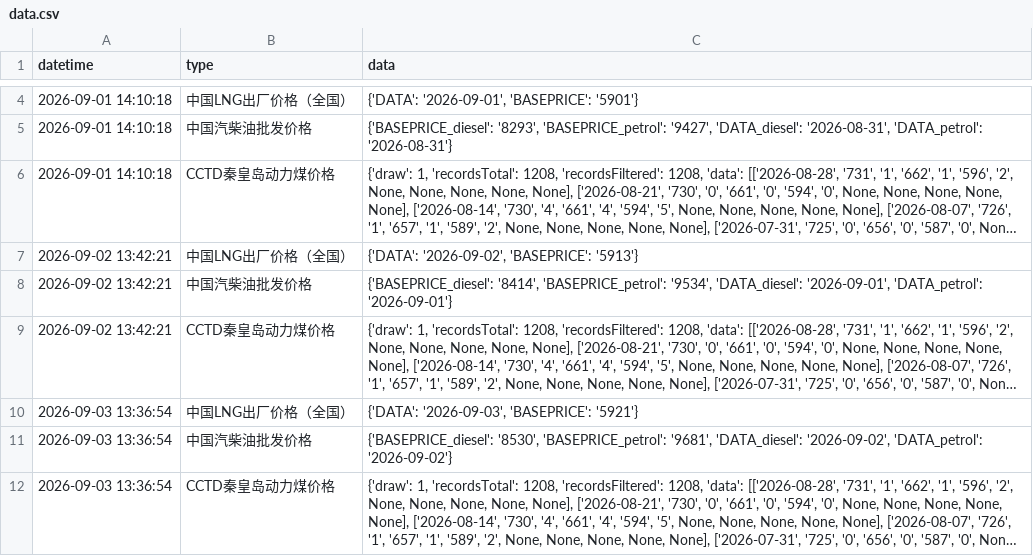
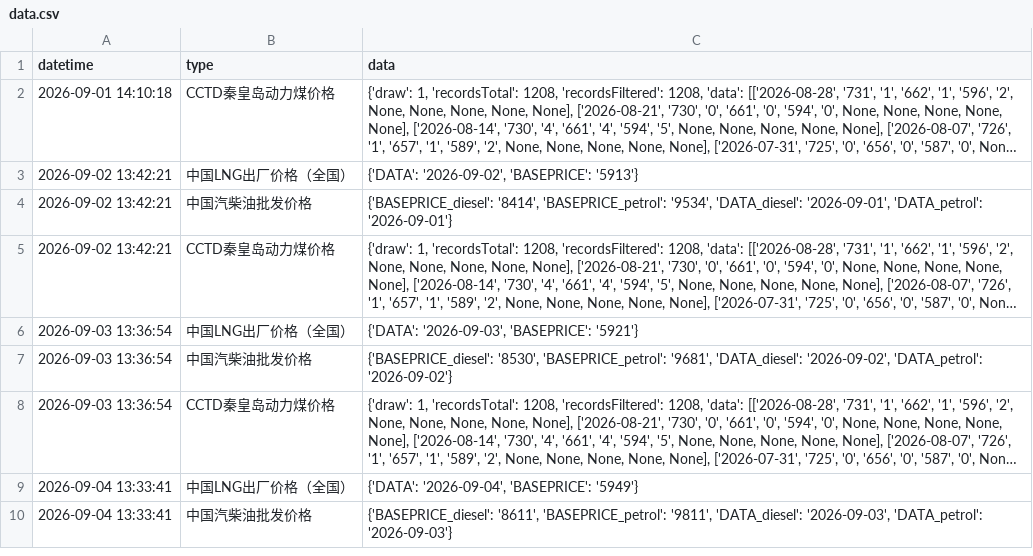
Before and after one commit to xuwq93/energyPrice-spider, a CSV file: data.csv, drawn as a sheet; only a part is shown, gaps mark what is left out; the shorter side is filled out with more unchanged rows; long unchanged cells end in …; removed rows and columns are numbered as before the commit, all else as after; the diff covers the shown part only; the diff names each change by its address in the sheet, - before the commit and + after, or states it on an @@ line.

```diff
--- a/data.csv
+++ b/data.csv
-row 4: 2026-09-01 14:10:18 | 中国LNG出厂价格（全国） | {'DATA': '2026-09-01', 'BASEPRICE': '5901'}
-row 5: 2026-09-01 14:10:18 | 中国汽柴油批发价格 | {'BASEPRICE_diesel': '8293', 'BASEPRICE_petrol': '9427', 'DATA_diesel': '2026-08-31', 'DATA_petrol': '2026-08-31'}
```
Also changed, not shown: 2 added rows and 2 removed rows elsewhere in this file.
